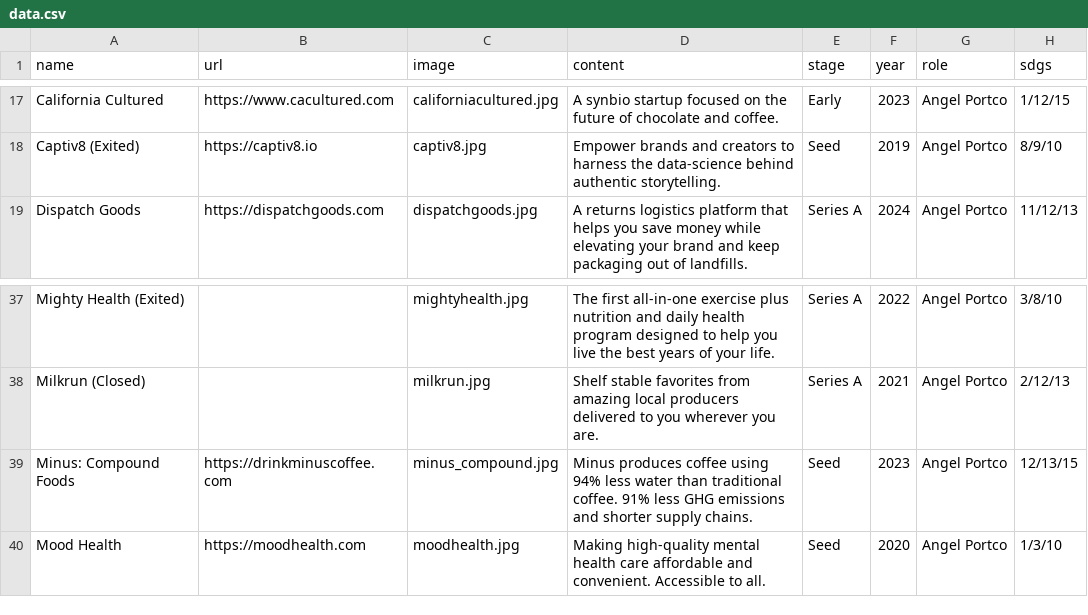
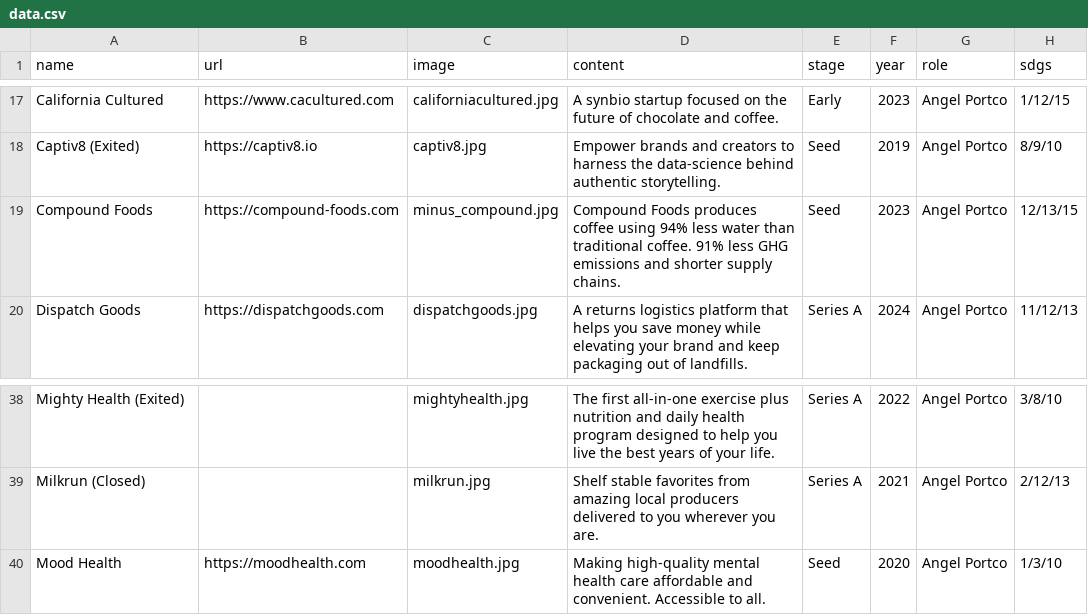
Before and after one commit to ZeccaLehn/portfolio_angel, a CSV file: data.csv, drawn as a sheet; only a part is shown, gaps mark what is left out; removed rows and columns are numbered as before the commit, all else as after; the diff names each change by its address in the sheet, - before the commit and + after, or states it on an @@ line.

Commit message:
updated minus with compound name change and new brand

```diff
--- a/data.csv
+++ b/data.csv
+row 19: Compound Foods | https://compound-foods.com | minus_compound.jpg | Compound Foods produces coffee using 94% less water than traditional coffee. 91% less GHG emissions and shorter supply chains. | Seed | 2023 | Angel Portco | 12/13/15
-row 39: Minus: Compound Foods | https://drinkminuscoffee.com | minus_compound.jpg | Minus produces coffee using 94% less water than traditional coffee. 91% less GHG emissions and shorter supply chains. | Seed | 2023 | Angel Portco | 12/13/15
```
Also changed, not shown: 1 other file.
